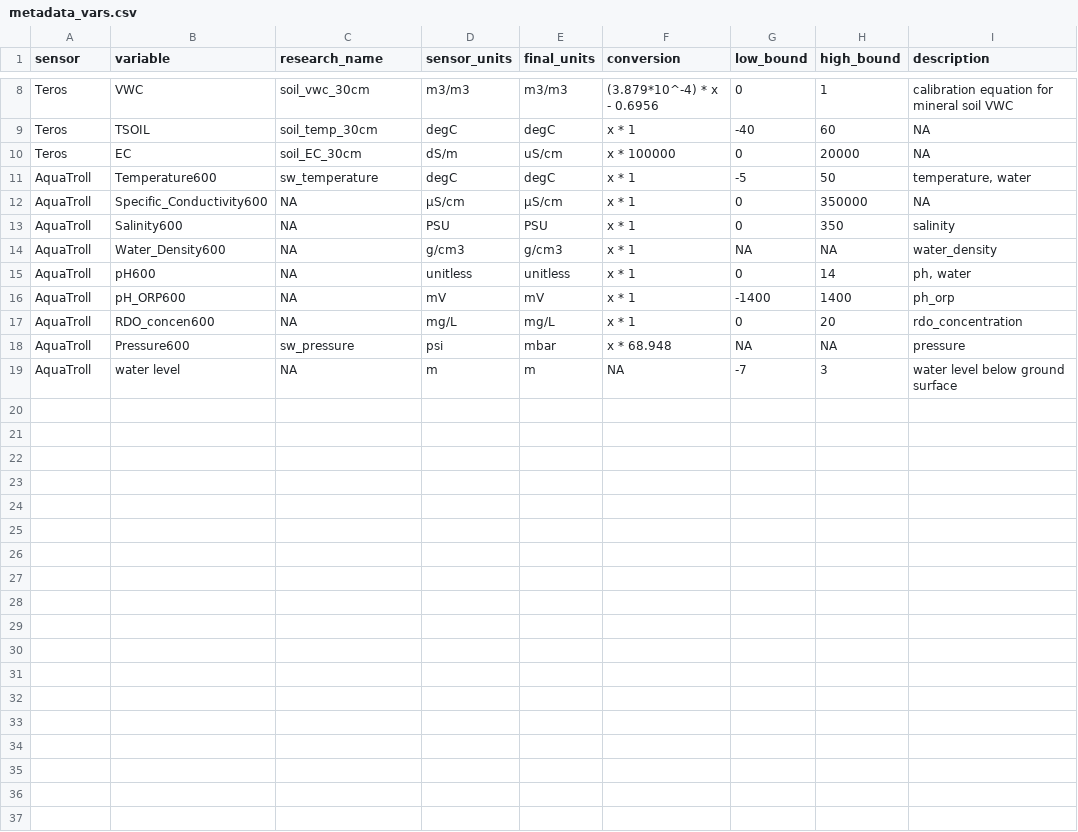
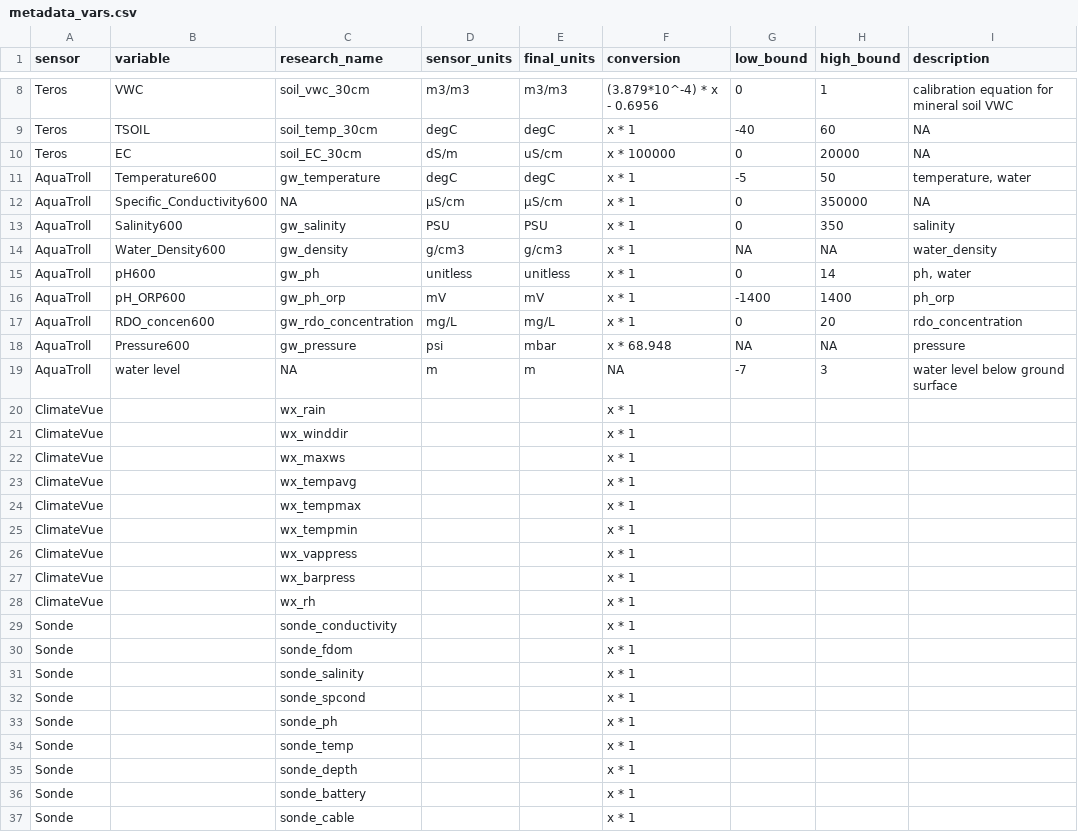
Before and after one commit to COMPASS-DOE/data-workflows, a CSV file: portage/data_TEST/metadata_vars.csv, drawn as a sheet; only a part is shown, gaps mark what is left out; the diff covers the shown part only.

Commit message:
Update metadata_vars to be consistent with google sheet

```diff
--- a/portage/data_TEST/metadata_vars.csv
+++ b/portage/data_TEST/metadata_vars.csv
@@ -10,10 +10,28 @@ Teros,TSOIL,soil_temp_30cm,degC,degC,x * 1,-40,60,NA
 Teros,EC,soil_EC_30cm,dS/m,uS/cm,x * 100000,0,20000,NA
-AquaTroll,Temperature600,sw_temperature,degC,degC,x * 1,-5,50,"temperature, water"
+AquaTroll,Temperature600,gw_temperature,degC,degC,x * 1,-5,50,"temperature, water"
 AquaTroll,Specific_Conductivity600,NA,μS/cm,μS/cm,x * 1,0,350000,NA
-AquaTroll,Salinity600,NA,PSU,PSU,x * 1,0,350,salinity
-AquaTroll,Water_Density600,NA,g/cm3,g/cm3,x * 1,NA,NA,water_density
-AquaTroll,pH600,NA,unitless,unitless,x * 1,0,14,"ph, water"
-AquaTroll,pH_ORP600,NA,mV,mV,x * 1,-1400,1400,ph_orp
-AquaTroll,RDO_concen600,NA,mg/L,mg/L,x * 1,0,20,rdo_concentration
-AquaTroll,Pressure600,sw_pressure,psi,mbar,x * 68.948,NA,NA,pressure
+AquaTroll,Salinity600,gw_salinity,PSU,PSU,x * 1,0,350,salinity
+AquaTroll,Water_Density600,gw_density,g/cm3,g/cm3,x * 1,NA,NA,water_density
+AquaTroll,pH600,gw_ph,unitless,unitless,x * 1,0,14,"ph, water"
+AquaTroll,pH_ORP600,gw_ph_orp,mV,mV,x * 1,-1400,1400,ph_orp
+AquaTroll,RDO_concen600,gw_rdo_concentration,mg/L,mg/L,x * 1,0,20,rdo_concentration
+AquaTroll,Pressure600,gw_pressure,psi,mbar,x * 68.948,NA,NA,pressure
 AquaTroll,water level,NA,m,m,NA,-7,3,water level below ground surface
+ClimateVue,,wx_rain,,,x * 1,,,
+ClimateVue,,wx_winddir,,,x * 1,,,
+ClimateVue,,wx_maxws,,,x * 1,,,
+ClimateVue,,wx_tempavg,,,x * 1,,,
+ClimateVue,,wx_tempmax,,,x * 1,,,
+ClimateVue,,wx_tempmin,,,x * 1,,,
+ClimateVue,,wx_vappress,,,x * 1,,,
+ClimateVue,,wx_barpress,,,x * 1,,,
+ClimateVue,,wx_rh,,,x * 1,,,
+Sonde,,sonde_conductivity,,,x * 1,,,
+Sonde,,sonde_fdom,,,x * 1,,,
+Sonde,,sonde_salinity,,,x * 1,,,
+Sonde,,sonde_spcond,,,x * 1,,,
+Sonde,,sonde_ph,,,x * 1,,,
+Sonde,,sonde_temp,,,x * 1,,,
+Sonde,,sonde_depth,,,x * 1,,,
+Sonde,,sonde_battery,,,x * 1,,,
+Sonde,,sonde_cable,,,x * 1,,,
```
Also changed, not shown: 1 added row and 2 edited cells elsewhere in this file.
